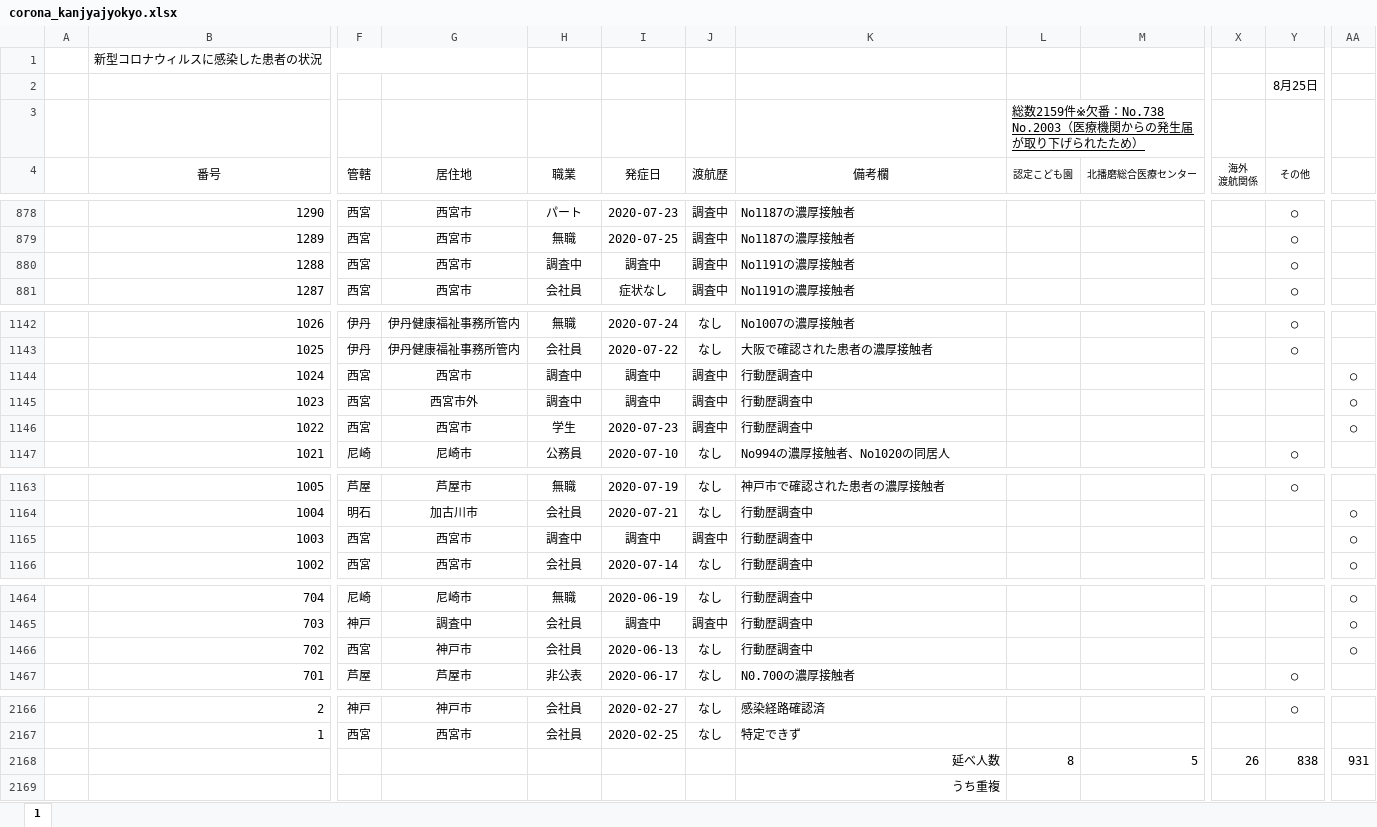
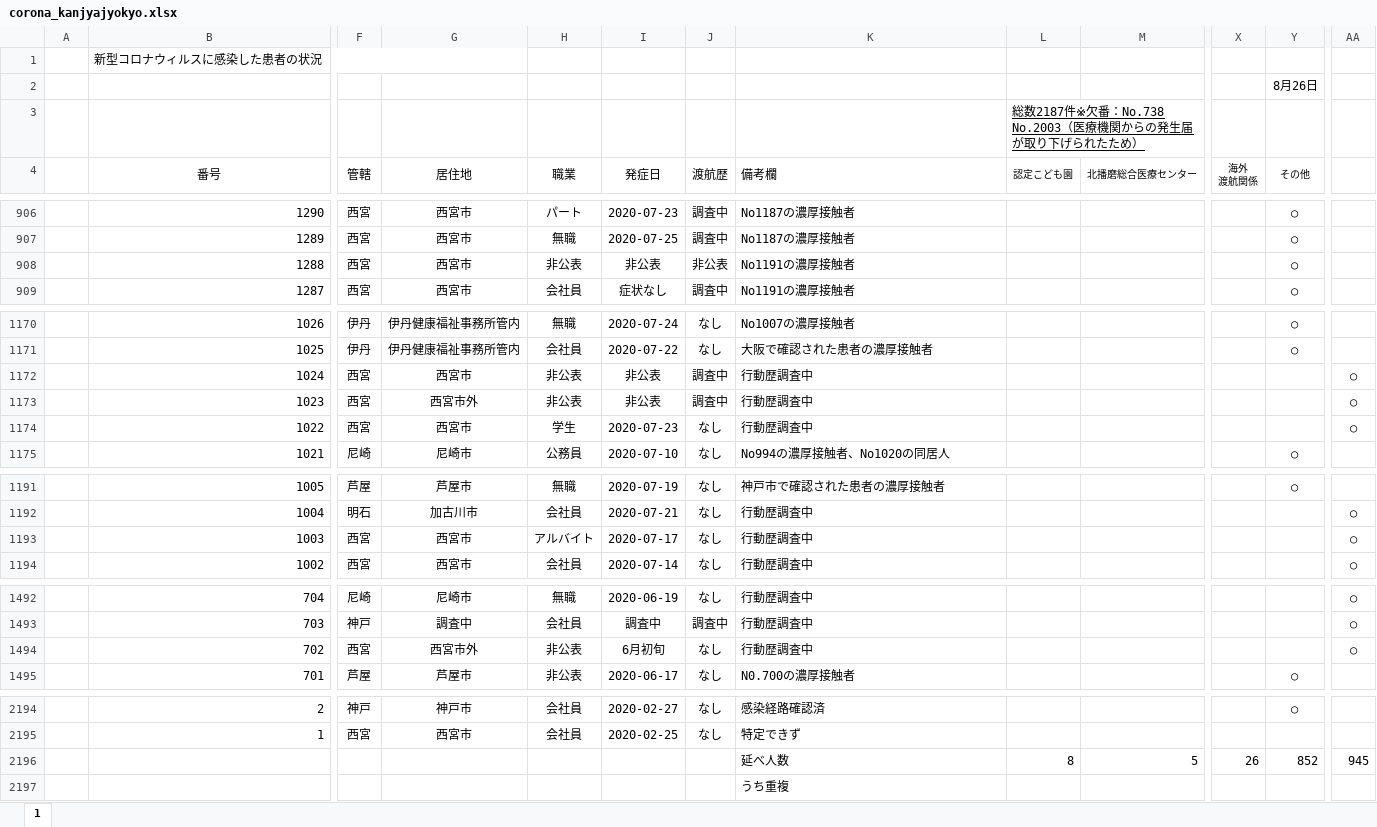
Before and after one commit to stop-covid19-hyogo/covid19-scraping, an Excel workbook: corona_kanjyajyokyo.xlsx, sheet 1, drawn as a sheet; only a part is shown, gaps mark what is left out; values as stored, in another font and other column widths than the file's, no borders; charts and pictures not drawn; addresses are those after the commit; the diff covers the shown part only; the diff names each change by its address in the sheet, - before the commit and + after, or states it on an @@ line.

```diff
--- a/corona_kanjyajyokyo.xlsx (sheet 1)
+++ b/corona_kanjyajyokyo.xlsx (sheet 1)
-Y2 (その他): 8月25日
+Y2 (その他): 8月26日
-L3 (認定こども園): 総数2159件※欠番…
+L3 (認定こども園): 総数2187件※欠番…
-K4 alignment: center
+K4 alignment: left
-H908 (職業): 調査中
+H908 (職業): 非公表
-I908 (発症日): 調査中
+I908 (発症日): 非公表
-J908 (渡航歴): 調査中
+J908 (渡航歴): 非公表
-H1172:H1173 (職業): 調査中
+H1172:H1173 (職業): 非公表
-I1172:I1173 (発症日): 調査中
+I1172:I1173 (発症日): 非公表
-J1174 (渡航歴): 調査中
+J1174 (渡航歴): なし
-H1193 (職業): 調査中
+H1193 (職業): アルバイト
-I1193 (発症日): 調査中
+I1193 (発症日): 2020-07-17
-J1193 (渡航歴): 調査中
+J1193 (渡航歴): なし
-G1494 (居住地): 神戸市
+G1494 (居住地): 西宮市外
-H1494 (職業): 会社員
+H1494 (職業): 非公表
-I1494 (発症日): 2020-06-13
+I1494 (発症日): 6月初旬
-K2196:K2197 alignment: right
+K2196:K2197 alignment: left
-Y2196 (その他): 838
+Y2196 (その他): 852
-AA2196: 931
+AA2196: 945
```
Also changed, not shown: 28 added rows and 80 edited cells elsewhere in this sheet, formulas that keep their value, charts or pictures, 7 other files.
